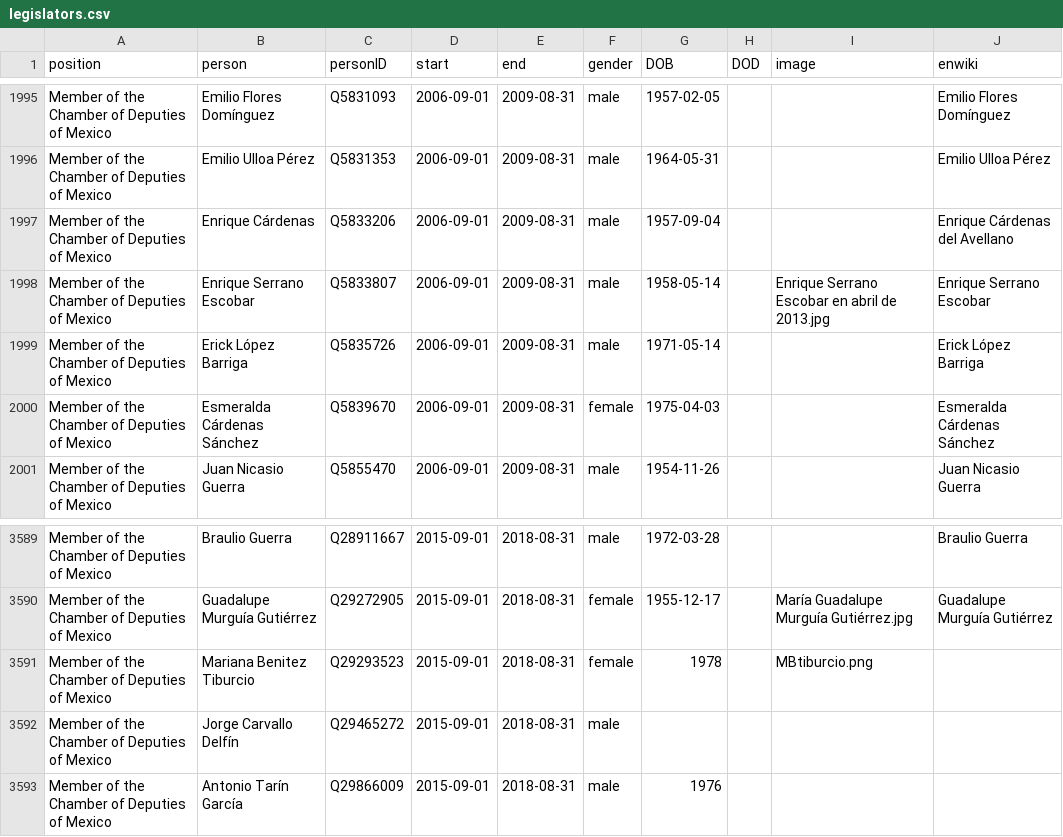
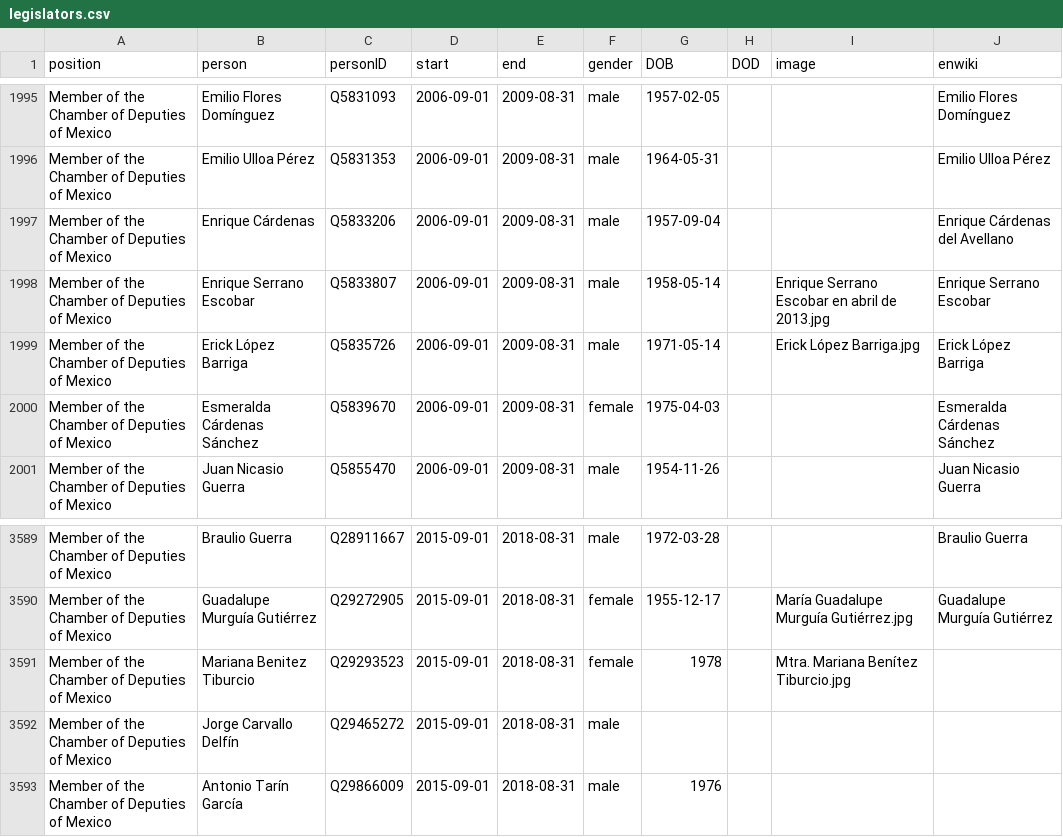
Before and after one commit to every-politician-scrapers/mexico-ministers, a CSV file: html/legislators.csv, drawn as a sheet; only a part is shown, gaps mark what is left out.

Commit message:
PCB update

```diff
--- a/html/legislators.csv
+++ b/html/legislators.csv
@@ -1998,3 +1998,3 @@ Member of the Chamber of Deputies of Mexico,Enrique Cárdenas,Q5833206,2006-09-0
 Member of the Chamber of Deputies of Mexico,Enrique Serrano Escobar,Q5833807,2006-09-01,2009-08-31,male,1958-05-14,,Enrique Serrano Escobar en abril de 2013.jpg,Enrique Serrano Escobar
-Member of the Chamber of Deputies of Mexico,Erick López Barriga,Q5835726,2006-09-01,2009-08-31,male,1971-05-14,,,Erick López Barriga
+Member of the Chamber of Deputies of Mexico,Erick López Barriga,Q5835726,2006-09-01,2009-08-31,male,1971-05-14,,Erick López Barriga.jpg,Erick López Barriga
 Member of the Chamber of Deputies of Mexico,Esmeralda Cárdenas Sánchez,Q5839670,2006-09-01,2009-08-31,female,1975-04-03,,,Esmeralda Cárdenas Sánchez
@@ -3590,3 +3590,3 @@ Member of the Chamber of Deputies of Mexico,Braulio Guerra,Q28911667,2015-09-01,
 Member of the Chamber of Deputies of Mexico,Guadalupe Murguía Gutiérrez,Q29272905,2015-09-01,2018-08-31,female,1955-12-17,,María Guadalupe Murguía Gutiérrez.jpg,Guadalupe Murguía Gutiérrez
-Member of the Chamber of Deputies of Mexico,Mariana Benitez Tiburcio,Q29293523,2015-09-01,2018-08-31,female,1978,,MBtiburcio.png,
+Member of the Chamber of Deputies of Mexico,Mariana Benitez Tiburcio,Q29293523,2015-09-01,2018-08-31,female,1978,,Mtra. Mariana Benítez Tiburcio.jpg,
 Member of the Chamber of Deputies of Mexico,Jorge Carvallo Delfín,Q29465272,2015-09-01,2018-08-31,male,,,,
```
